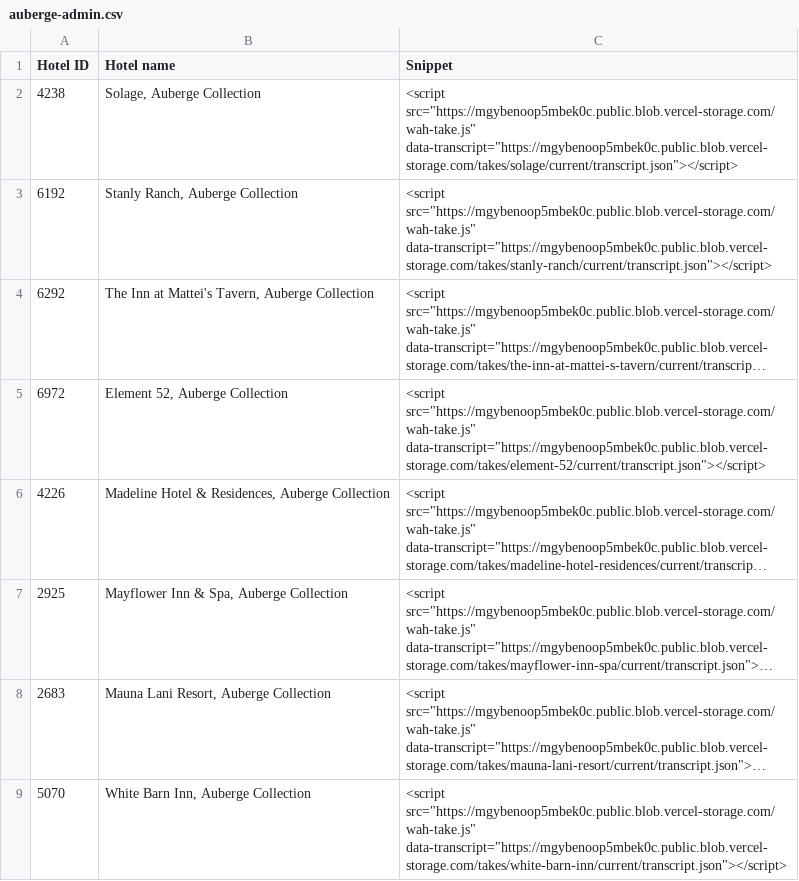
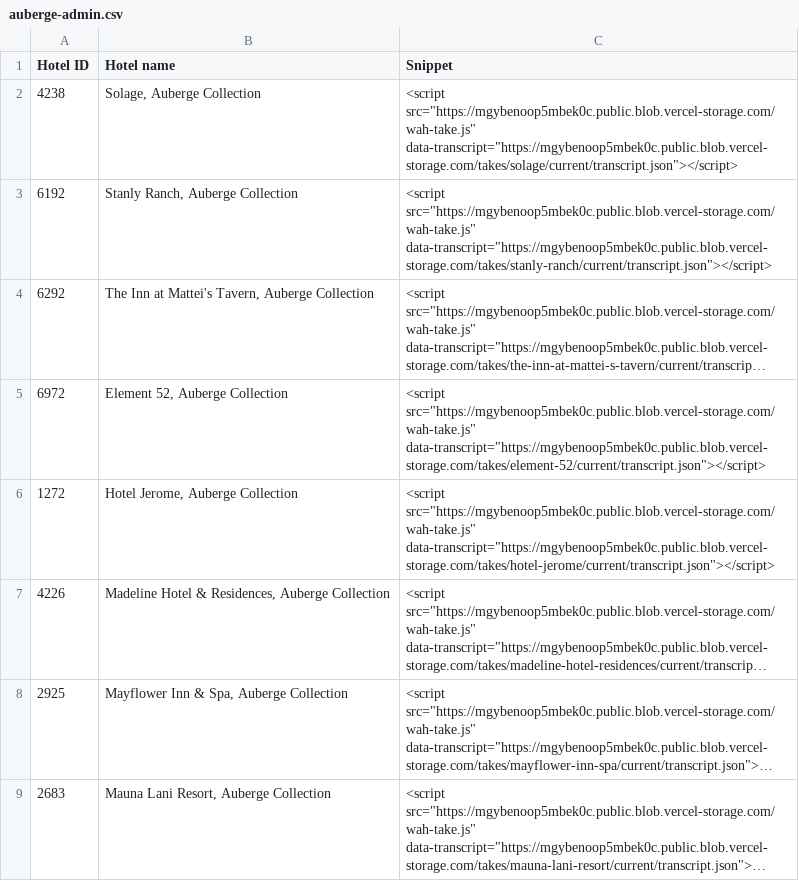
Before and after one commit to Vincenzo182631/whatahotel-voice, a CSV file: exports/auberge-admin.csv, drawn as a sheet; only a part is shown; the shorter side is filled out with more unchanged rows; long unchanged cells end in …; the diff names each change by its address in the sheet, - before the commit and + after, or states it on an @@ line.

```diff
--- a/exports/auberge-admin.csv
+++ b/exports/auberge-admin.csv
+row 6: 1272 | Hotel Jerome, Auberge Collection | <script src="https://mgybenoop5mbek0c.public.blob.vercel-storage.com/wah-take.js" data-transcript="https://mgybenoop5mbek0c.public.blob.vercel-storage.com/takes/hotel-jerome/current/transcript.json"></script>
```
Also changed, not shown: exports/auberge-id-snippet.csv.
